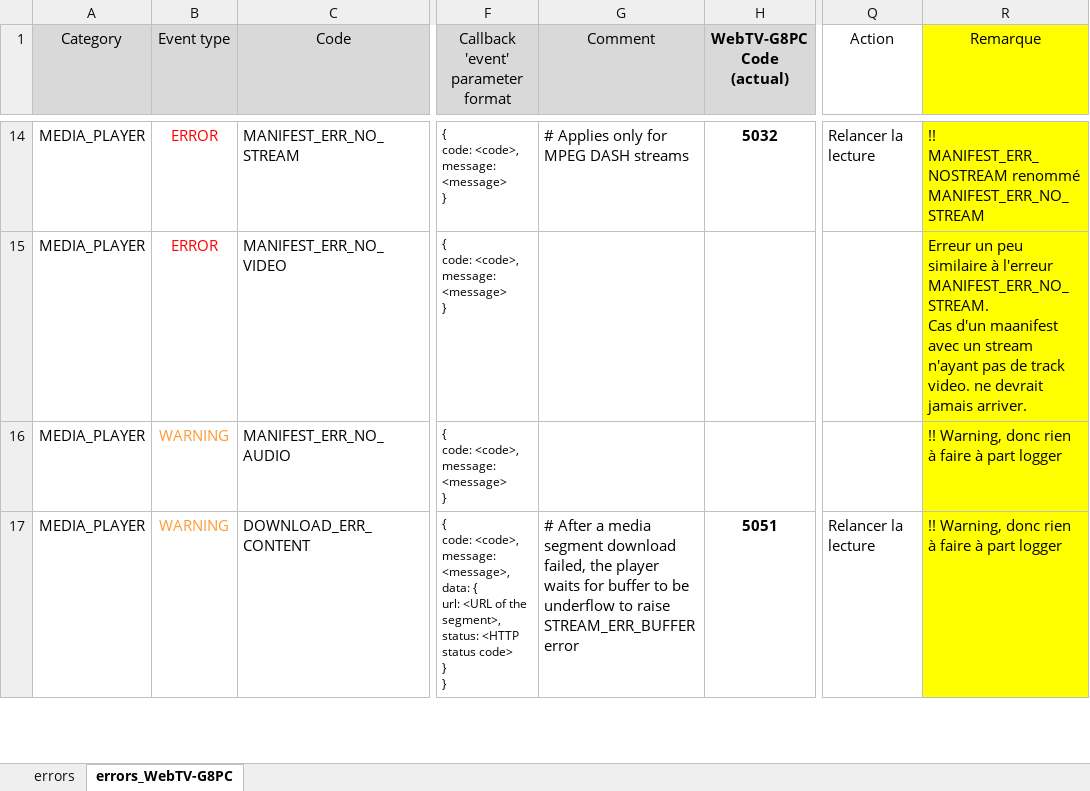
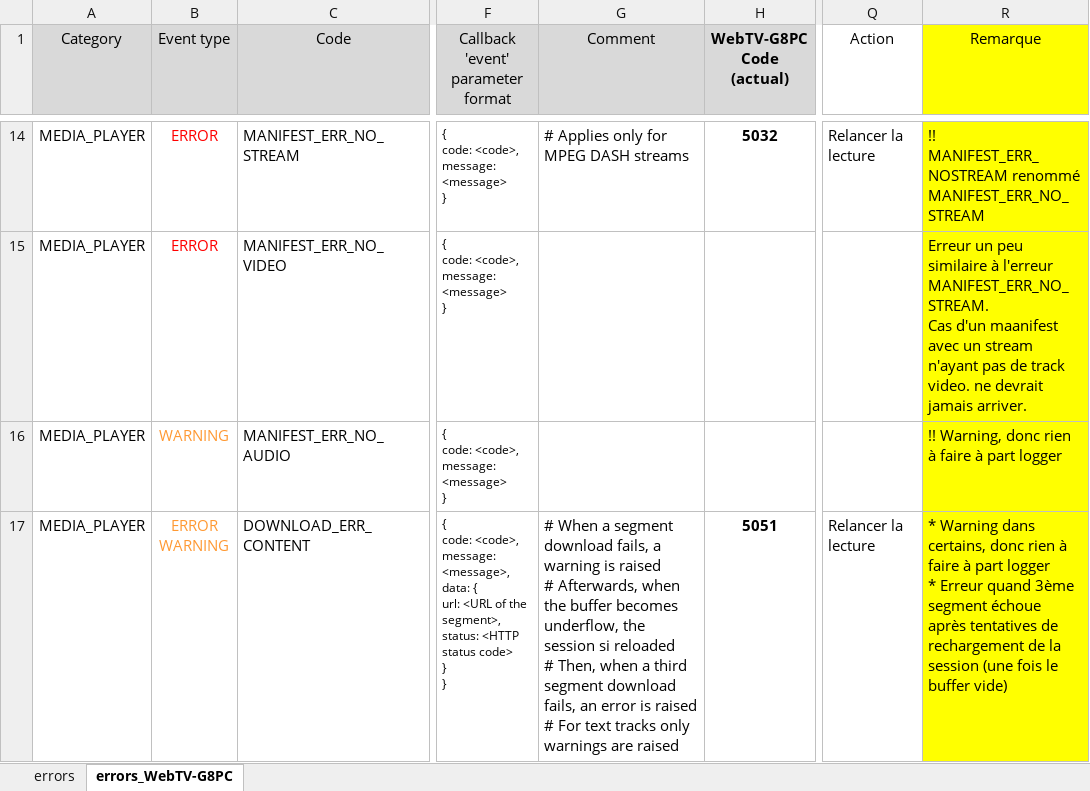
Before and after one commit to stepashka69/hasplayer.js, an Excel workbook: doc/hasplayer.js_Errors.xlsx, sheet errors_WebTV-G8PC, drawn as a sheet; only a part is shown, gaps mark what is left out; values as stored, in another font and other column widths than the file's, no borders; ↵ is a line break in a cell; the diff covers the shown part only; the diff names each change by its address in the sheet, - before the commit and + after, or states it on an @@ line.

Commit message:
Update errors table

```diff
--- a/doc/hasplayer.js_Errors.xlsx (sheet errors_WebTV-G8PC)
+++ b/doc/hasplayer.js_Errors.xlsx (sheet errors_WebTV-G8PC)
-B17 (Event type): WARNING
+B17 (Event type): ERROR ↵ WARNING
-G17 (Comment): # After a media segment download failed, the player waits for buffer to be underflow to raise STREAM_ERR_BUFFER error
+G17 (Comment): # When a segment download fails, a warning is raised ↵ # Afterwards, when the buffer becomes underflow, the session si reloaded ↵ # Then, when a third segment download fails, an error is raised ↵ # For text tracks only warnings are raised
-R17 (Remarque): !! Warning, donc rien à faire à part logger
+R17 (Remarque): * Warning dans certains, donc rien à faire à part logger ↵ * Erreur quand 3ème segment échoue après tentatives de rechargement de la session (une fois le buffer vide)
```
Also changed, not shown: 1 removed row and 4 edited cells elsewhere in this sheet, sheet errors.
